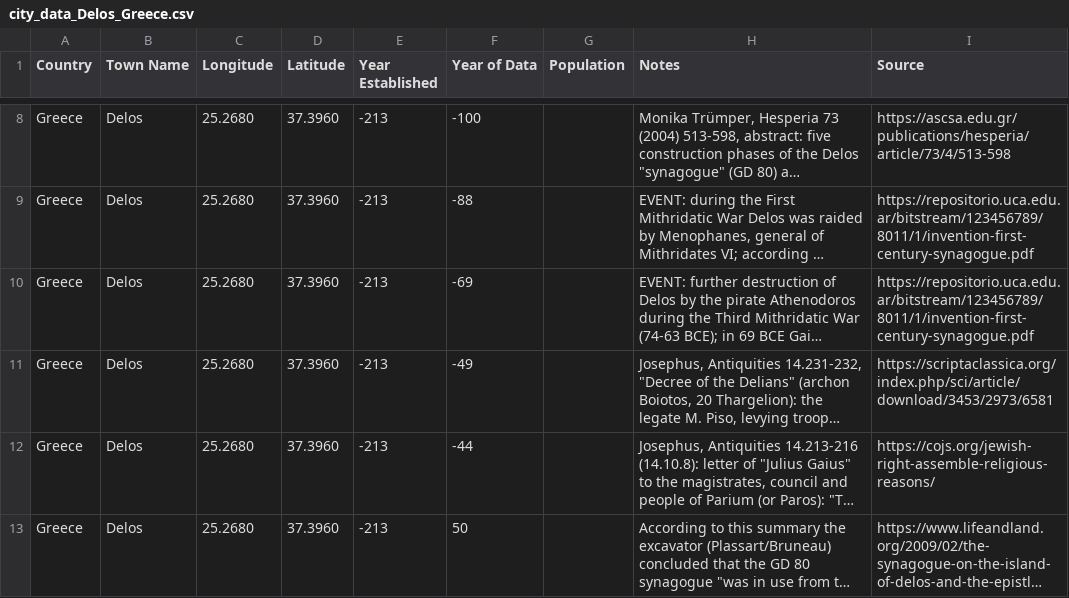
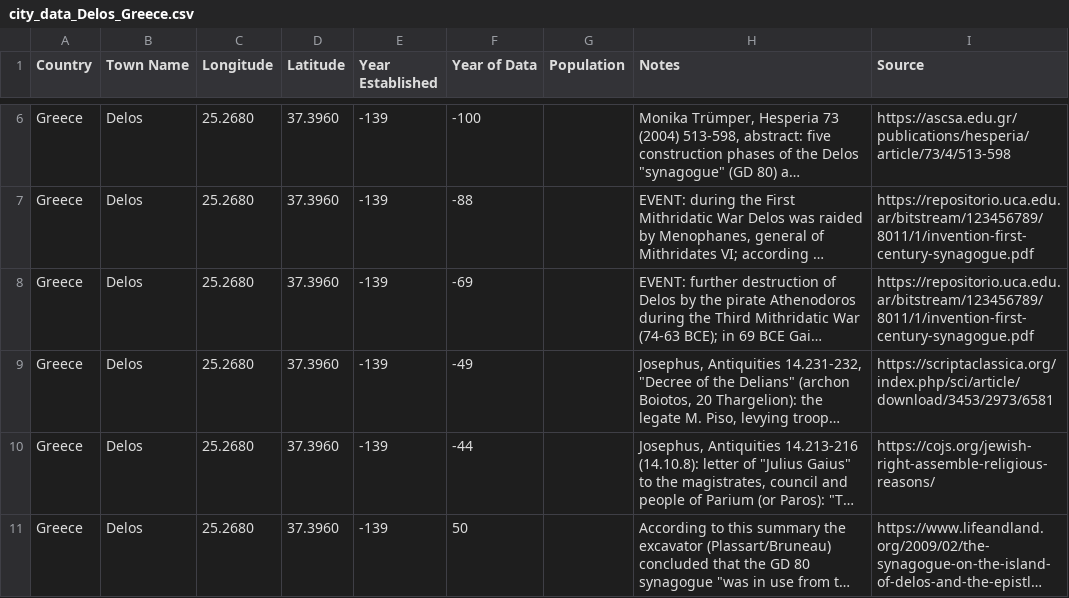
Before and after one commit to softwine-ltd/kehillot-through-time, a CSV file: data_collection/claude_second_temple/city_data_Delos_Greece.csv, drawn as a sheet; only a part is shown, gaps mark what is left out; long unchanged cells end in …; addresses are those after the commit; the diff covers the shown part only; the diff names each change by its address in the sheet, - before the commit and + after, or states it on an @@ line.

```diff
--- a/data_collection/claude_second_temple/city_data_Delos_Greece.csv
+++ b/data_collection/claude_second_temple/city_data_Delos_Greece.csv
-E6:E11 (Year Established): -213
+E6:E11 (Year Established): -139
```
Also changed, not shown: 2 removed rows and 5 edited cells elsewhere in this file, data_collection/claude_second_temple/city_data_Apamea_Turkey.csv, data_collection/claude_second_temple/city_data_Caesarea_Israel.csv, 21 other files.
